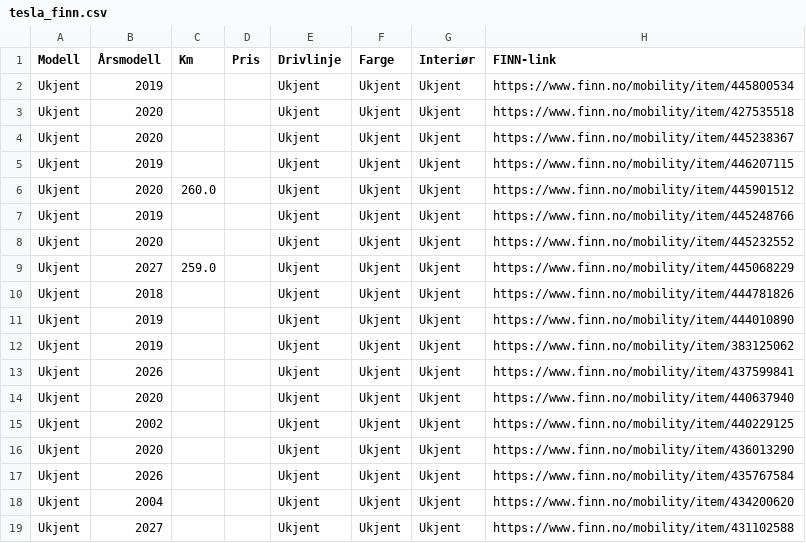
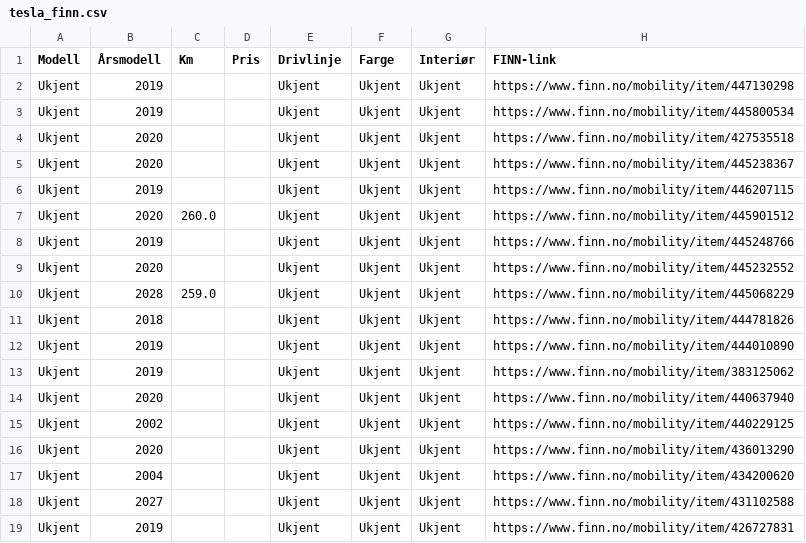
Before and after one commit to asbjornskar-dot/finn_hent_tesla.py, a CSV file: tesla_finn.csv, drawn as a sheet; only a part is shown; the shorter side is filled out with more unchanged rows.

```diff
--- a/tesla_finn.csv
+++ b/tesla_finn.csv
@@ -1,2 +1,3 @@
 Modell,Årsmodell,Km,Pris,Drivlinje,Farge,Interiør,FINN-link
+Ukjent,2019,,,Ukjent,Ukjent,Ukjent,https://www.finn.no/mobility/item/447130298
 Ukjent,2019,,,Ukjent,Ukjent,Ukjent,https://www.finn.no/mobility/item/445800534
@@ -8,3 +9,3 @@ Ukjent,2019,,,Ukjent,Ukjent,Ukjent,https://www.finn.no/mobility/item/445248766
 Ukjent,2020,,,Ukjent,Ukjent,Ukjent,https://www.finn.no/mobility/item/445232552
-Ukjent,2027,259.0,,Ukjent,Ukjent,Ukjent,https://www.finn.no/mobility/item/445068229
+Ukjent,2028,259.0,,Ukjent,Ukjent,Ukjent,https://www.finn.no/mobility/item/445068229
 Ukjent,2018,,,Ukjent,Ukjent,Ukjent,https://www.finn.no/mobility/item/444781826
@@ -12,3 +13,2 @@ Ukjent,2019,,,Ukjent,Ukjent,Ukjent,https://www.finn.no/mobility/item/444010890
 Ukjent,2019,,,Ukjent,Ukjent,Ukjent,https://www.finn.no/mobility/item/383125062
-Ukjent,2026,,,Ukjent,Ukjent,Ukjent,https://www.finn.no/mobility/item/437599841
 Ukjent,2020,,,Ukjent,Ukjent,Ukjent,https://www.finn.no/mobility/item/440637940
@@ -16,3 +16,2 @@ Ukjent,2002,,,Ukjent,Ukjent,Ukjent,https://www.finn.no/mobility/item/440229125
 Ukjent,2020,,,Ukjent,Ukjent,Ukjent,https://www.finn.no/mobility/item/436013290
-Ukjent,2026,,,Ukjent,Ukjent,Ukjent,https://www.finn.no/mobility/item/435767584
 Ukjent,2004,,,Ukjent,Ukjent,Ukjent,https://www.finn.no/mobility/item/434200620
```
